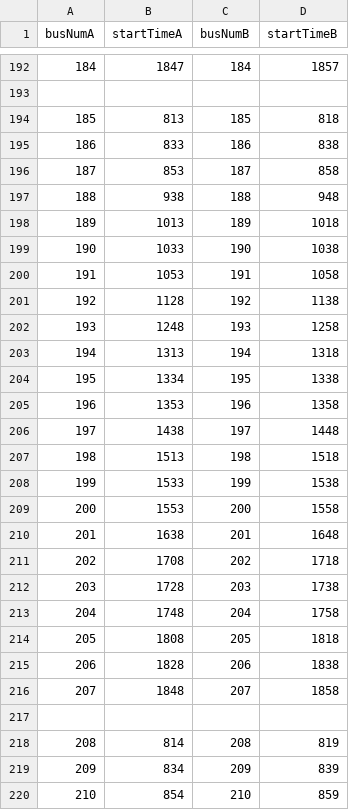
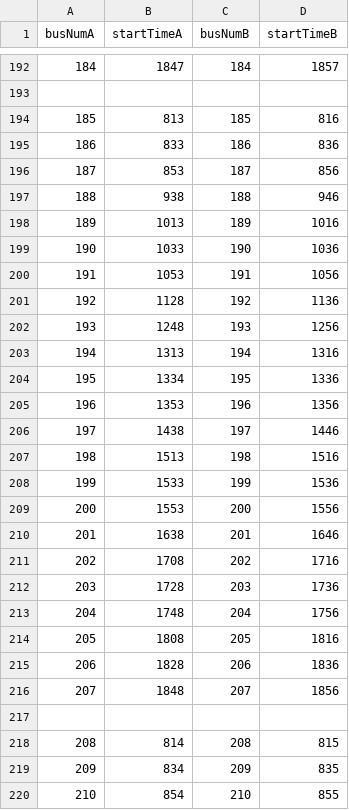
Before and after one commit to takingTayowithBomBom/BusStop-Maping, a CSV file: makingGUI/dataBase/BusTime.csv, drawn as a sheet; only a part is shown, gaps mark what is left out; the diff covers the shown part only.

```diff
--- a/makingGUI/dataBase/BusTime.csv
+++ b/makingGUI/dataBase/BusTime.csv
@@ -193,28 +193,28 @@ busNumA,startTimeA,busNumB,startTimeB
 ,,,
-185,813,185,818
-186,833,186,838
-187,853,187,858
-188,938,188,948
-189,1013,189,1018
-190,1033,190,1038
-191,1053,191,1058
-192,1128,192,1138
-193,1248,193,1258
-194,1313,194,1318
-195,1334,195,1338
-196,1353,196,1358
-197,1438,197,1448
-198,1513,198,1518
-199,1533,199,1538
-200,1553,200,1558
-201,1638,201,1648
-202,1708,202,1718
-203,1728,203,1738
-204,1748,204,1758
-205,1808,205,1818
-206,1828,206,1838
-207,1848,207,1858
+185,813,185,816
+186,833,186,836
+187,853,187,856
+188,938,188,946
+189,1013,189,1016
+190,1033,190,1036
+191,1053,191,1056
+192,1128,192,1136
+193,1248,193,1256
+194,1313,194,1316
+195,1334,195,1336
+196,1353,196,1356
+197,1438,197,1446
+198,1513,198,1516
+199,1533,199,1536
+200,1553,200,1556
+201,1638,201,1646
+202,1708,202,1716
+203,1728,203,1736
+204,1748,204,1756
+205,1808,205,1816
+206,1828,206,1836
+207,1848,207,1856
 ,,,
-208,814,208,819
-209,834,209,839
-210,854,210,859
+208,814,208,815
+209,834,209,835
+210,854,210,855
```
Also changed, not shown: 158 edited cells elsewhere in this file, 12 other files.
